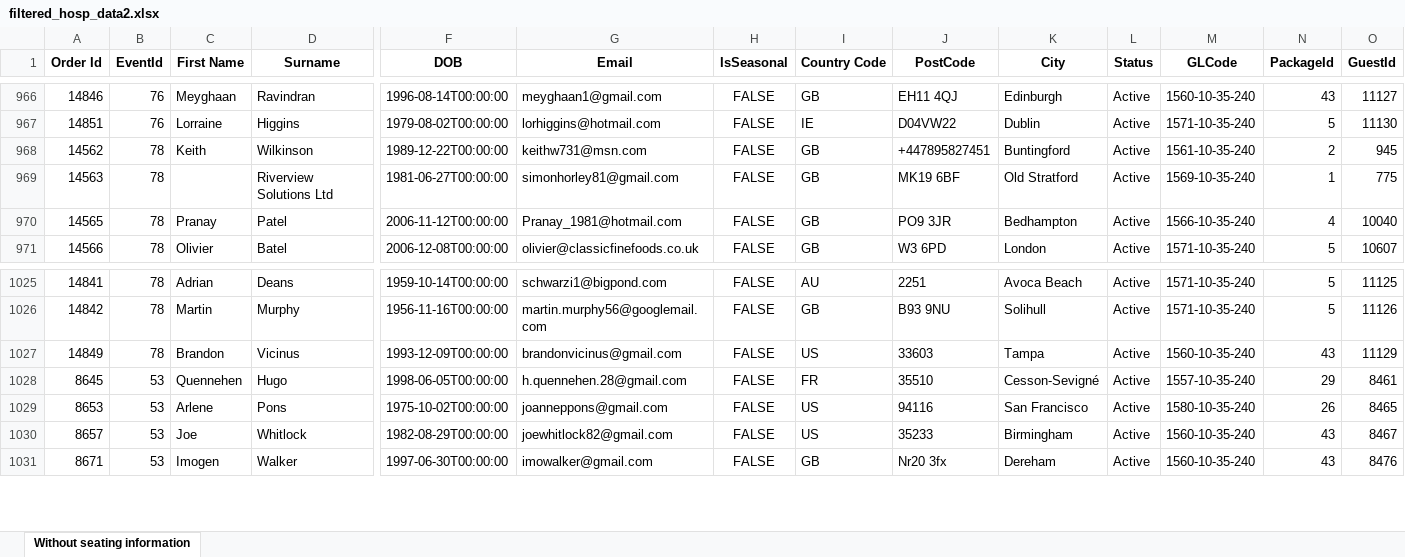
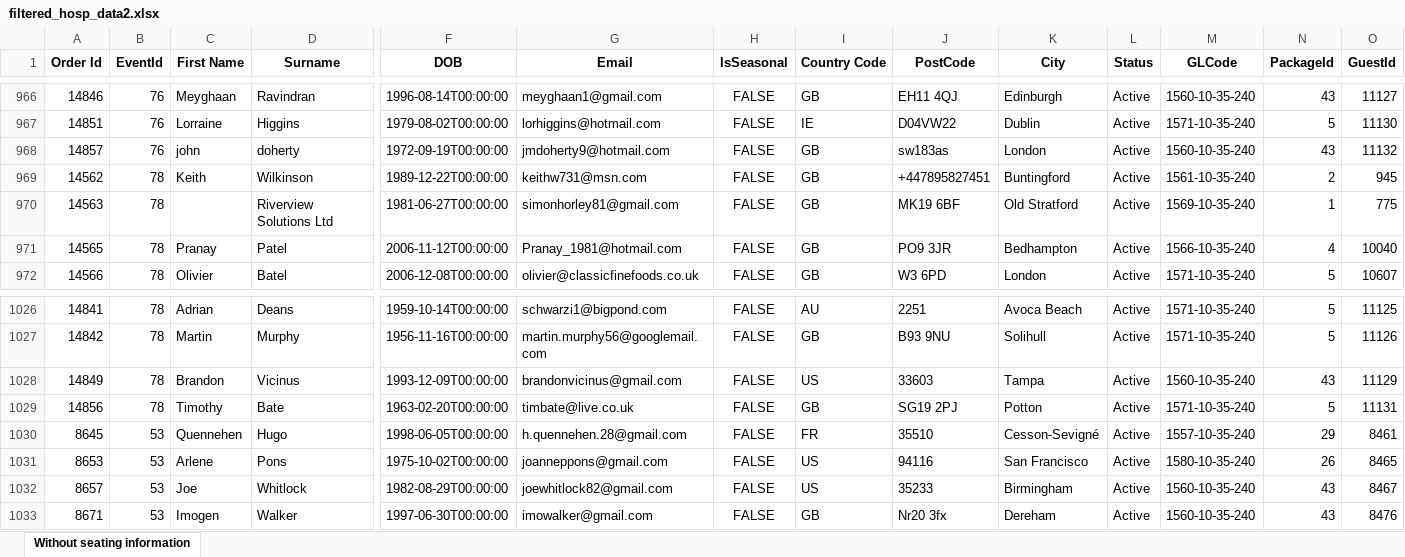
Before and after one commit to AFC-Venue-Premium-Sales/afc-streamlit-apps, an Excel workbook: filtered_hosp_data2.xlsx, sheet Without seating information, drawn as a sheet; only a part is shown, gaps mark what is left out; values as stored, in another font and other column widths than the file's, no borders; rows hold the shown columns only; the diff names each change by its address in the sheet, - before the commit and + after, or states it on an @@ line.

```diff
--- a/filtered_hosp_data2.xlsx (sheet Without seating information)
+++ b/filtered_hosp_data2.xlsx (sheet Without seating information)
+row 968: 14857 | 76 | john | doherty | 1972-09-19T00:00:00 | jmdoherty9@hotmail.com | FALSE | GB | sw183as | London | Active | 1560-10-35-240 | 43 | 11132
+row 1029: 14856 | 78 | Timothy | Bate | 1963-02-20T00:00:00 | timbate@live.co.uk | FALSE | GB | SG19 2PJ | Potton | Active | 1571-10-35-240 | 5 | 11131
```
Also changed, not shown: 2 other files.
